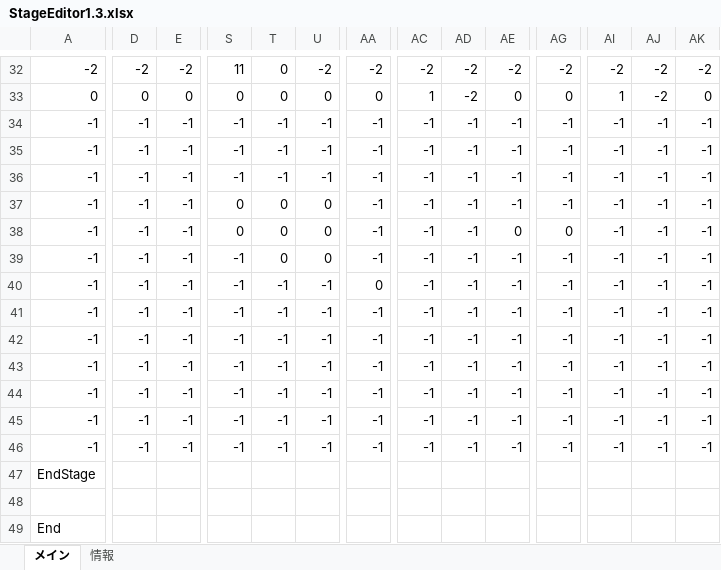
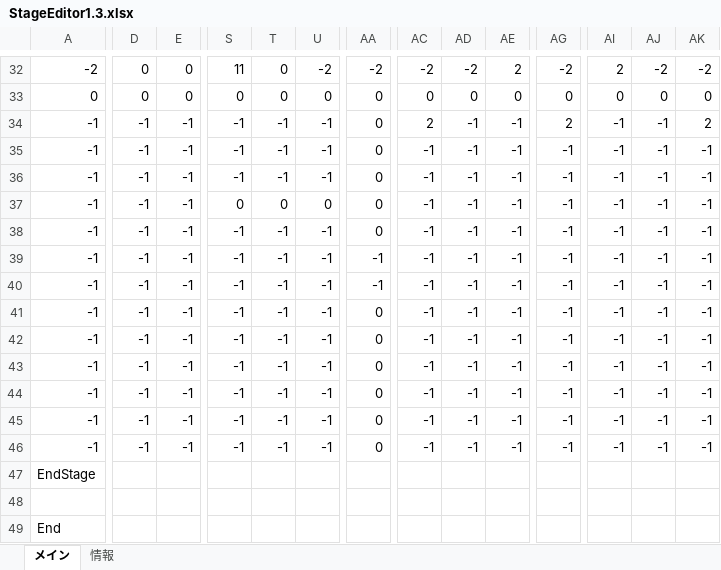
Before and after one commit to keisuke0211/cos-mos, an Excel workbook: data/GAMEDATA/STAGE/StageEditor1.3.xlsx, sheet メイン, drawn as a sheet; only a part is shown, gaps mark what is left out; values as stored, in another font and other column widths than the file's, no borders; conditional formats not drawn; removed rows and columns are numbered as before the commit, all else as after; rows hold the shown columns only; the diff covers the shown part only; the diff names each change by its address in the sheet, - before the commit and + after, or states it on an @@ line.

```diff
--- a/data/GAMEDATA/STAGE/StageEditor1.3.xlsx (sheet メイン)
+++ b/data/GAMEDATA/STAGE/StageEditor1.3.xlsx (sheet メイン)
-D32: -2
+D32: 0
-E32: -2
+E32: 0
-AE32: -2
+AE32: 2
-AI32: -2
+AI32: 2
-AC33: 1
+AC33: 0
-AD33: -2
+AD33: 0
-AI33: 1
+AI33: 0
-AJ33: -2
+AJ33: 0
-AA34:AA38: -1
+AA34:AA38: 0
-AC34: -1
+AC34: 2
-AG34: -1
+AG34: 2
-AK34: -1
+AK34: 2
-S38: 0
+S38: -1
-T38:T39: 0
+T38:T39: -1
-U38:U39: 0
+U38:U39: -1
-AE38: 0
+AE38: -1
-AG38: 0
+AG38: -1
-row 40: -1 | -1 | -1 | -1 | -1 | -1 | 0 | -1 | -1 | -1 | -1 | -1 | -1 | -1
-row 41: -1 | -1 | -1 | -1 | -1 | -1 | -1 | -1 | -1 | -1 | -1 | -1 | -1 | -1
-row 42: -1 | -1 | -1 | -1 | -1 | -1 | -1 | -1 | -1 | -1 | -1 | -1 | -1 | -1
-AA41:AA43: -1
+AA41:AA43: 0
+row 44: -1 | -1 | -1 | -1 | -1 | -1 | 0 | -1 | -1 | -1 | -1 | -1 | -1 | -1
+row 45: -1 | -1 | -1 | -1 | -1 | -1 | 0 | -1 | -1 | -1 | -1 | -1 | -1 | -1
+row 46: -1 | -1 | -1 | -1 | -1 | -1 | 0 | -1 | -1 | -1 | -1 | -1 | -1 | -1
```
Also changed, not shown: 54 edited cells elsewhere in this sheet, 2 other files.
